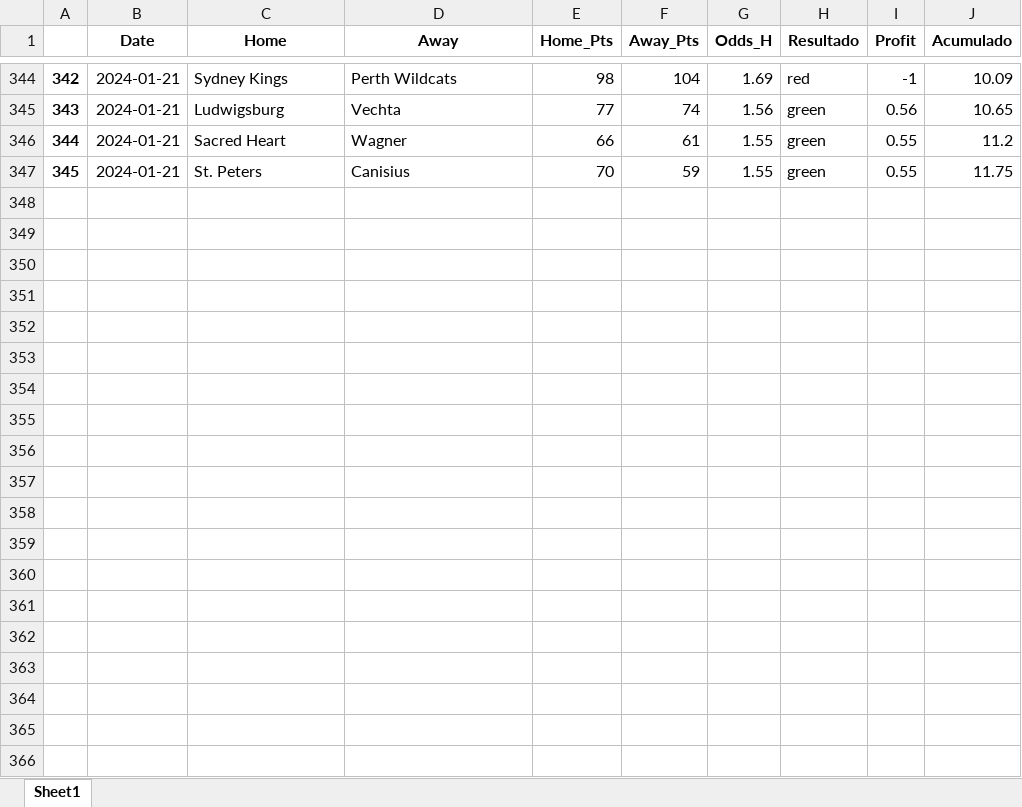
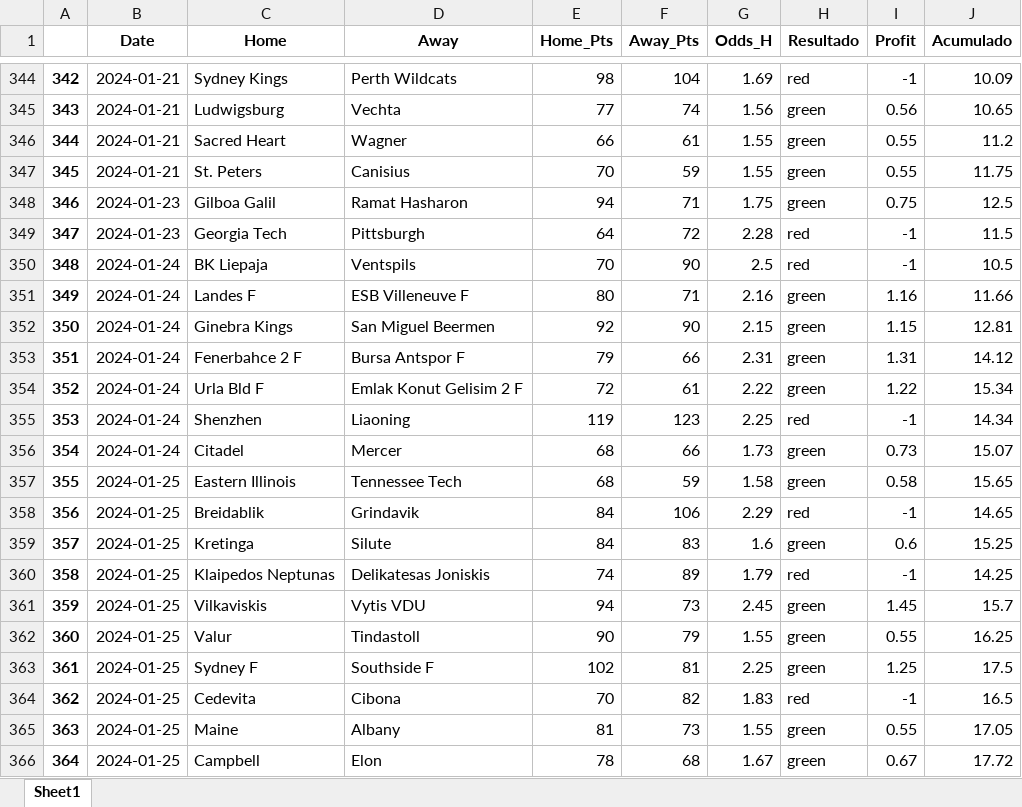
Before and after one commit to johnn1sbo3s/basketball_models, an Excel workbook: acp_metodos/excel_files/back_home_v3.xlsx, sheet Sheet1, drawn as a sheet; only a part is shown, gaps mark what is left out; values as stored, in another font and other column widths than the file's, no borders; the diff covers the shown part only; the diff names each change by its address in the sheet, - before the commit and + after, or states it on an @@ line.

```diff
--- a/acp_metodos/excel_files/back_home_v3.xlsx (sheet Sheet1)
+++ b/acp_metodos/excel_files/back_home_v3.xlsx (sheet Sheet1)
+row 348: 346 | 2024-01-23 | Gilboa Galil | Ramat Hasharon | 94 | 71 | 1.75 | green | 0.75 | 12.5
+row 349: 347 | 2024-01-23 | Georgia Tech | Pittsburgh | 64 | 72 | 2.28 | red | -1 | 11.5
+row 350: 348 | 2024-01-24 | BK Liepaja | Ventspils | 70 | 90 | 2.5 | red | -1 | 10.5
+row 351: 349 | 2024-01-24 | Landes F | ESB Villeneuve F | 80 | 71 | 2.16 | green | 1.16 | 11.66
+row 352: 350 | 2024-01-24 | Ginebra Kings | San Miguel Beermen | 92 | 90 | 2.15 | green | 1.15 | 12.81
+row 353: 351 | 2024-01-24 | Fenerbahce 2 F | Bursa Antspor F | 79 | 66 | 2.31 | green | 1.31 | 14.12
+row 354: 352 | 2024-01-24 | Urla Bld F | Emlak Konut Gelisim 2 F | 72 | 61 | 2.22 | green | 1.22 | 15.34
+row 355: 353 | 2024-01-24 | Shenzhen | Liaoning | 119 | 123 | 2.25 | red | -1 | 14.34
+row 356: 354 | 2024-01-24 | Citadel | Mercer | 68 | 66 | 1.73 | green | 0.73 | 15.07
+row 357: 355 | 2024-01-25 | Eastern Illinois | Tennessee Tech | 68 | 59 | 1.58 | green | 0.58 | 15.65
+row 358: 356 | 2024-01-25 | Breidablik | Grindavik | 84 | 106 | 2.29 | red | -1 | 14.65
+row 359: 357 | 2024-01-25 | Kretinga | Silute | 84 | 83 | 1.6 | green | 0.6 | 15.25
+row 360: 358 | 2024-01-25 | Klaipedos Neptunas | Delikatesas Joniskis | 74 | 89 | 1.79 | red | -1 | 14.25
+row 361: 359 | 2024-01-25 | Vilkaviskis | Vytis VDU | 94 | 73 | 2.45 | green | 1.45 | 15.7
+row 362: 360 | 2024-01-25 | Valur | Tindastoll | 90 | 79 | 1.55 | green | 0.55 | 16.25
+row 363: 361 | 2024-01-25 | Sydney F | Southside F | 102 | 81 | 2.25 | green | 1.25 | 17.5
+row 364: 362 | 2024-01-25 | Cedevita | Cibona | 70 | 82 | 1.83 | red | -1 | 16.5
+row 365: 363 | 2024-01-25 | Maine | Albany | 81 | 73 | 1.55 | green | 0.55 | 17.05
+row 366: 364 | 2024-01-25 | Campbell | Elon | 78 | 68 | 1.67 | green | 0.67 | 17.72
```
Also changed, not shown: 28 added rows elsewhere in this sheet, acp_metodos/excel_files/over_v0.xlsx, 3 other files.
